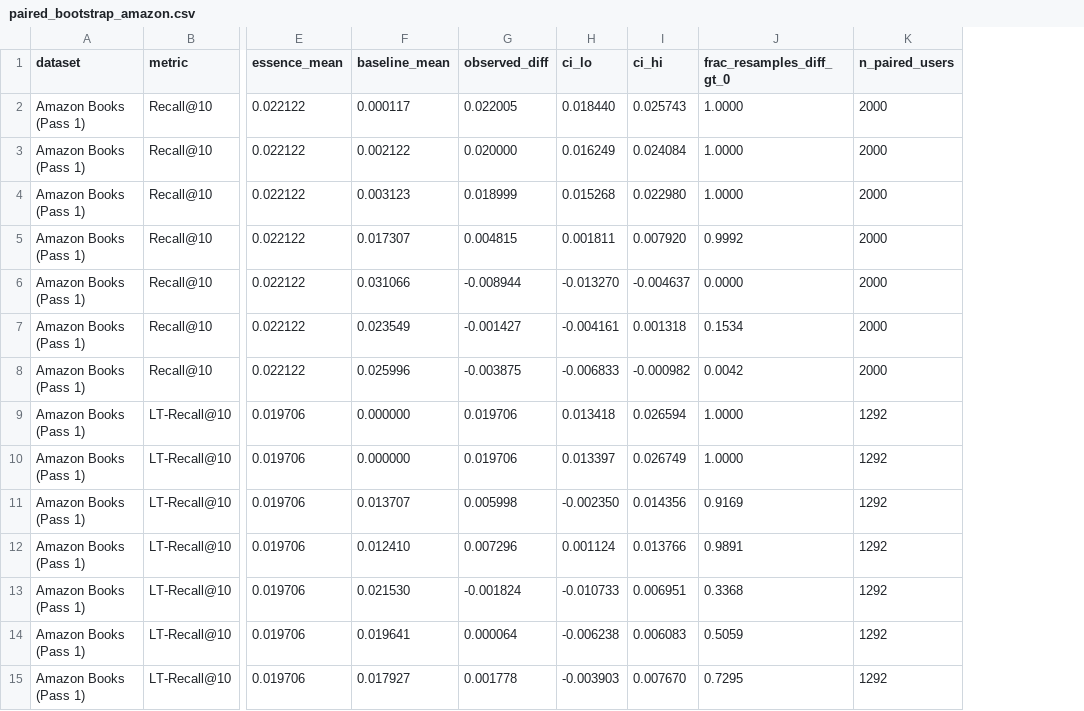
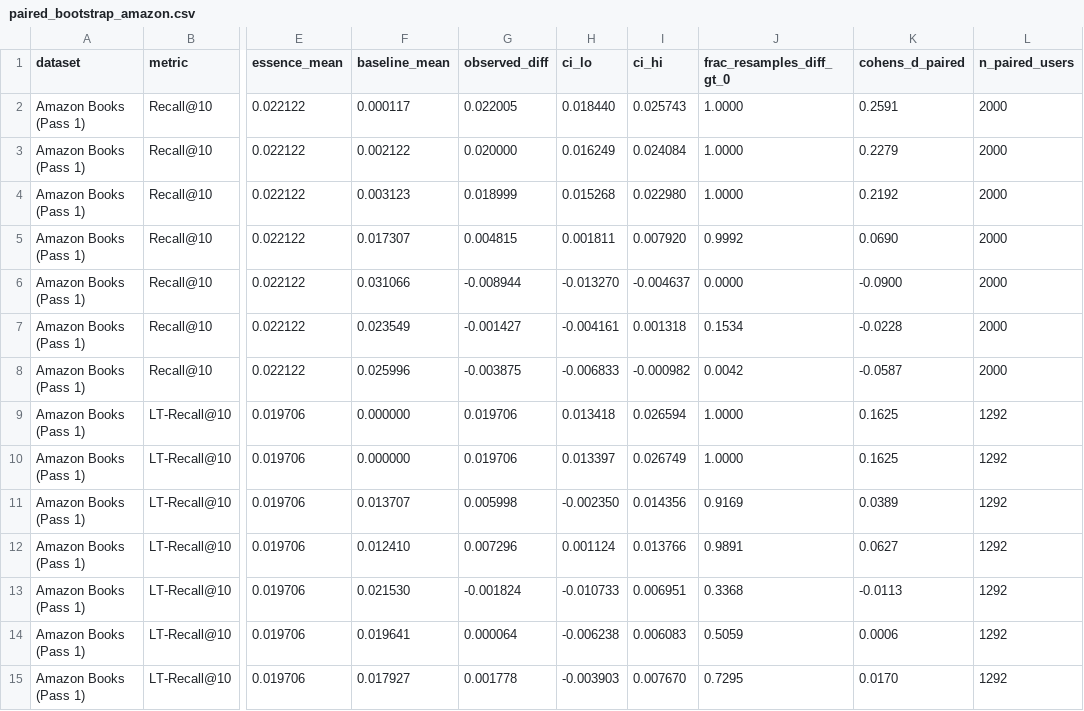
Before and after one commit to biditdas18/essence, a CSV file: results/paired_bootstrap_amazon.csv, drawn as a sheet; only a part is shown, gaps mark what is left out; the diff names each change by its address in the sheet, - before the commit and + after, or states it on an @@ line.

```diff
--- a/results/paired_bootstrap_amazon.csv
+++ b/results/paired_bootstrap_amazon.csv
+column K (cohens_d_paired), rows 2-15: 0.2591 | 0.2279 | 0.2192 | 0.0690 | -0.0900 | -0.0228 | -0.0587 | 0.1625 | 0.1625 | 0.0389 | 0.0627 | -0.0113 | 0.0006 | 0.0170
```
Also changed, not shown: results/mind_comirec_seed2_amazon.csv, results/paired_bootstrap_amazon_mind_comirec.csv, 56 other files.
